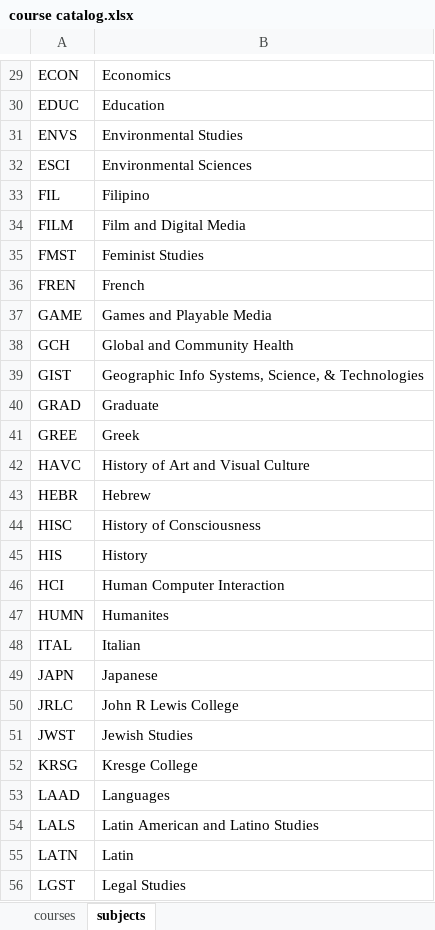
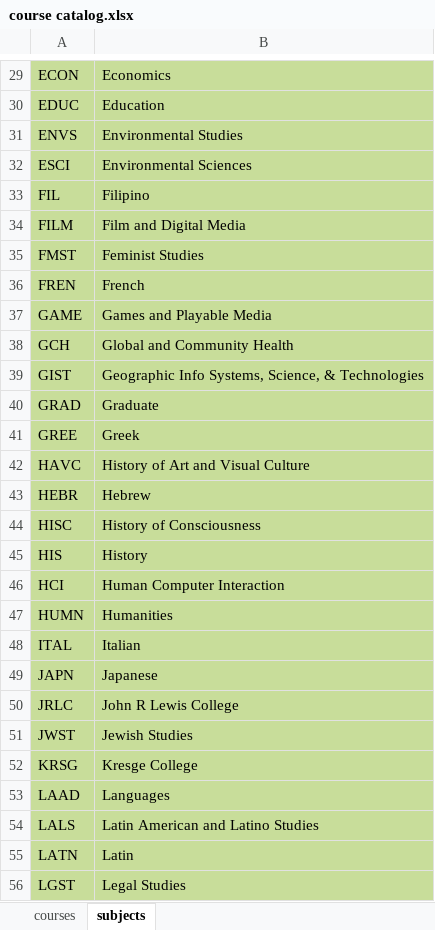
Before and after one commit to dr6wz/ucsc-prerequisite-checker, an Excel workbook: src/main/course catalog.xlsx, sheet subjects, drawn as a sheet; only a part is shown, gaps mark what is left out; values as stored, in another font and other column widths than the file's, no borders; the diff covers the shown part only; the diff names each change by its address in the sheet, - before the commit and + after, or states it on an @@ line.

```diff
--- a/src/main/course catalog.xlsx (sheet subjects)
+++ b/src/main/course catalog.xlsx (sheet subjects)
-A29:B56 fill: none
+A29:B56 fill: #C8DD9A
-B47: Humanites
+B47: Humanities
```
Also changed, not shown: 1 edited cell and cell formats elsewhere in this sheet, sheet courses, 1 other file.
